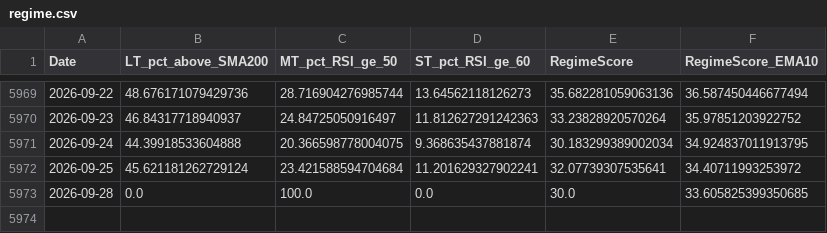
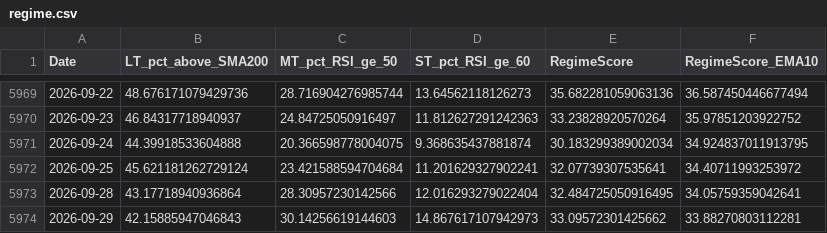
Before and after one commit to aljalajelab/market-dashboard, a CSV file: data/regime.csv, drawn as a sheet; only a part is shown, gaps mark what is left out.

```diff
--- a/data/regime.csv
+++ b/data/regime.csv
@@ -5972,2 +5972,3 @@ Date,LT_pct_above_SMA200,MT_pct_RSI_ge_50,ST_pct_RSI_ge_60,RegimeScore,RegimeSco
 2026-09-25,45.621181262729124,23.421588594704684,11.201629327902241,32.07739307535641,34.40711993253972
-2026-09-28,0.0,100.0,0.0,30.0,33.605825399350685
+2026-09-28,43.17718940936864,28.30957230142566,12.016293279022404,32.484725050916495,34.05759359042641
+2026-09-29,42.15885947046843,30.14256619144603,14.867617107942973,33.09572301425662,33.88270803112281
```
Also changed, not shown: data/adx.csv, data/mas_10_21_50_200.csv, 13 other files.
